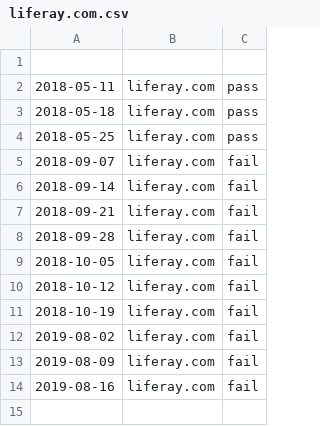
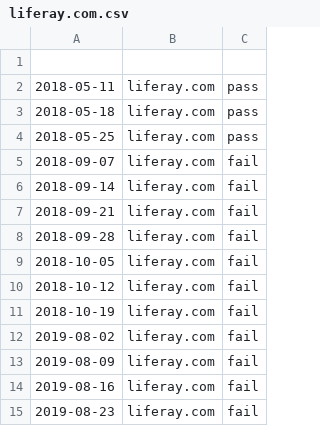
Before and after one commit to mzember/portscans-diff, a CSV file: purple/auditscan/reports/spf_scores/liferay.com.csv, drawn as a sheet.

Commit message:
LRINFOSEC-192 Generated SPF Score Report

```diff
--- a/purple/auditscan/reports/spf_scores/liferay.com.csv
+++ b/purple/auditscan/reports/spf_scores/liferay.com.csv
@@ -14 +14,2 @@
 2019-08-16,liferay.com,fail
+2019-08-23,liferay.com,fail
```
